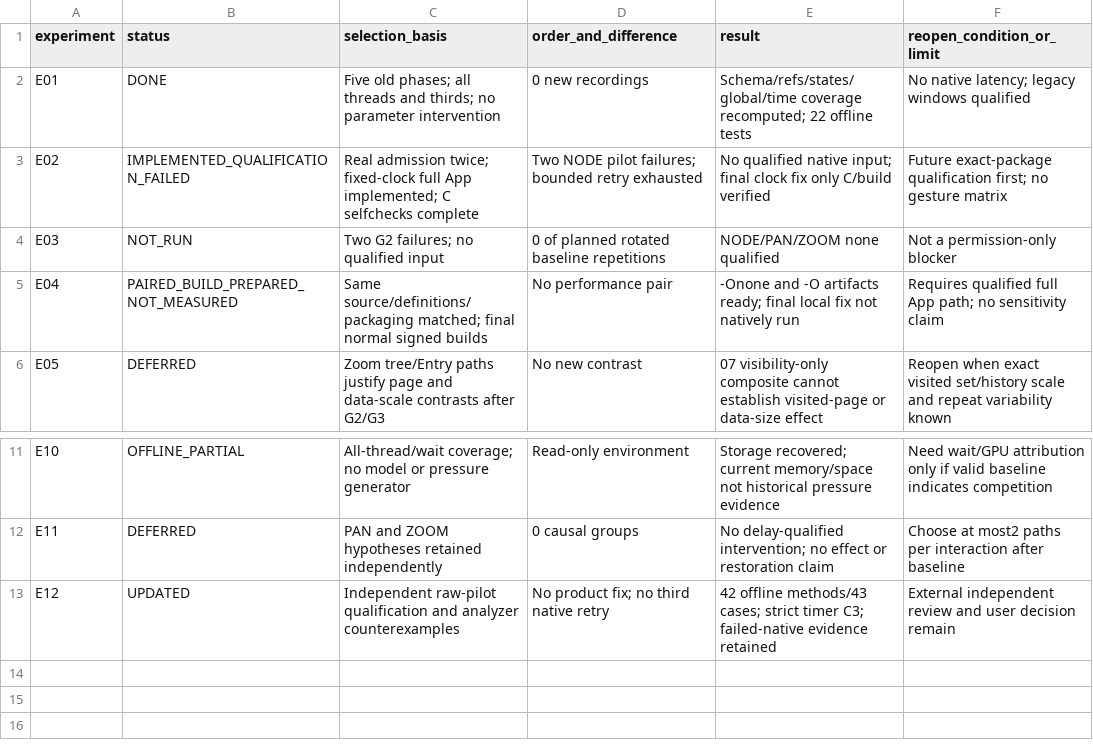
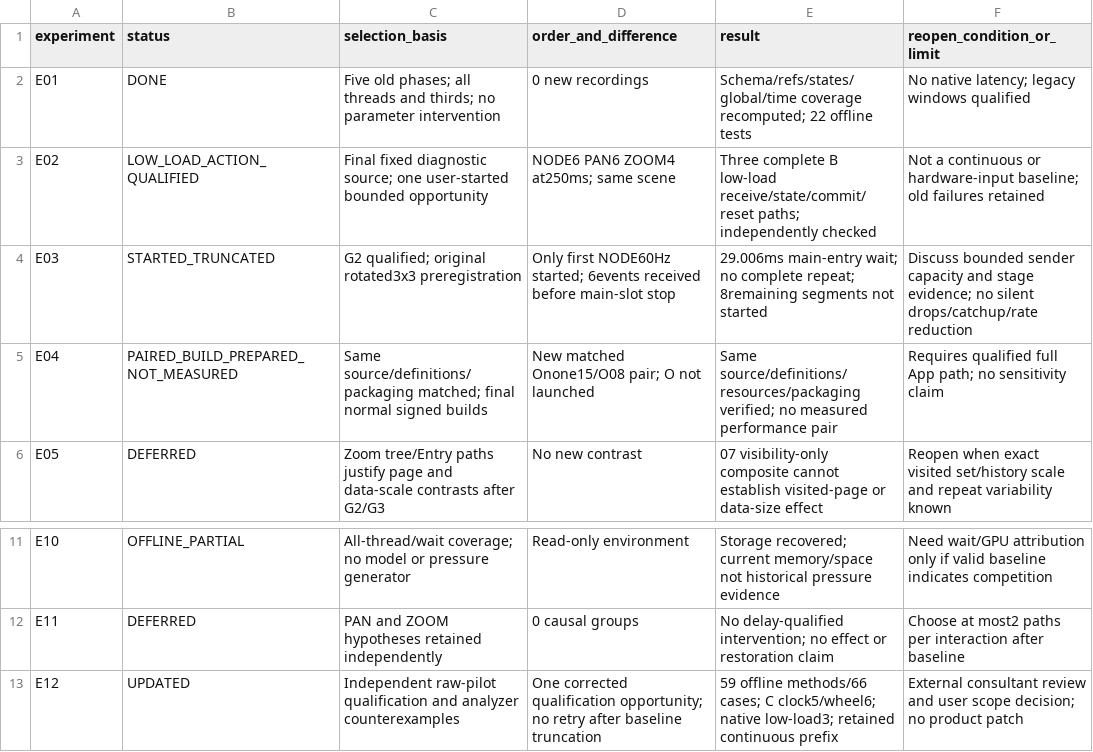
Before and after one commit to lfrledh/D, a CSV file: docs/investigations/D-PERFORMANCE-ATTRIBUTION-01/phase-02/experiments.csv, drawn as a sheet; only a part is shown, gaps mark what is left out.

Commit message:
Codex: qualify diagnostic input and retain truncated baseline evidence (D-PERFORMANCE-ATTRIBUTION-01)

```diff
--- a/docs/investigations/D-PERFORMANCE-ATTRIBUTION-01/phase-02/experiments.csv
+++ b/docs/investigations/D-PERFORMANCE-ATTRIBUTION-01/phase-02/experiments.csv
@@ -2,5 +2,5 @@ experiment,status,selection_basis,order_and_difference,result,reopen_condition_o
 E01,DONE,Five old phases; all threads and thirds; no parameter intervention,0 new recordings,Schema/refs/states/global/time coverage recomputed; 22 offline tests,No native latency; legacy windows qualified
-E02,IMPLEMENTED_QUALIFICATION_FAILED,Real admission twice; fixed-clock full App implemented; C selfchecks complete,Two NODE pilot failures; bounded retry exhausted,No qualified native input; final clock fix only C/build verified,Future exact-package qualification first; no gesture matrix
-E03,NOT_RUN,Two G2 failures; no qualified input,0 of planned rotated baseline repetitions,NODE/PAN/ZOOM none qualified,Not a permission-only blocker
-E04,PAIRED_BUILD_PREPARED_NOT_MEASURED,Same source/definitions/packaging matched; final normal signed builds,No performance pair,-Onone and -O artifacts ready; final local fix not natively run,Requires qualified full App path; no sensitivity claim
+E02,LOW_LOAD_ACTION_QUALIFIED,Final fixed diagnostic source; one user-started bounded opportunity,NODE6 PAN6 ZOOM4 at250ms; same scene,Three complete B low-load receive/state/commit/reset paths; independently checked,Not a continuous or hardware-input baseline; old failures retained
+E03,STARTED_TRUNCATED,G2 qualified; original rotated3x3 preregistration,Only first NODE60Hz started; 6events received before main-slot stop,29.006ms main-entry wait; no complete repeat; 8remaining segments not started,Discuss bounded sender capacity and stage evidence; no silent drops/catchup/rate reduction
+E04,PAIRED_BUILD_PREPARED_NOT_MEASURED,Same source/definitions/packaging matched; final normal signed builds,New matched Onone15/O08 pair; O not launched,Same source/definitions/resources/packaging verified; no measured performance pair,Requires qualified full App path; no sensitivity claim
 E05,DEFERRED,Zoom tree/Entry paths justify page and data-scale contrasts after G2/G3,No new contrast,07 visibility-only composite cannot establish visited-page or data-size effect,Reopen when exact visited set/history scale and repeat variability known
@@ -12,2 +12,2 @@ E10,OFFLINE_PARTIAL,All-thread/wait coverage; no model or pressure generator,Rea
 E11,DEFERRED,PAN and ZOOM hypotheses retained independently,0 causal groups,No delay-qualified intervention; no effect or restoration claim,Choose at most2 paths per interaction after baseline
-E12,UPDATED,Independent raw-pilot qualification and analyzer counterexamples,No product fix; no third native retry,42 offline methods/43 cases; strict timer C3; failed-native evidence retained,External independent review and user decision remain
+E12,UPDATED,Independent raw-pilot qualification and analyzer counterexamples,One corrected qualification opportunity; no retry after baseline truncation,59 offline methods/66 cases; C clock5/wheel6; native low-load3; retained continuous prefix,External consultant review and user scope decision; no product patch
```
Also changed, not shown: 20 other files.
